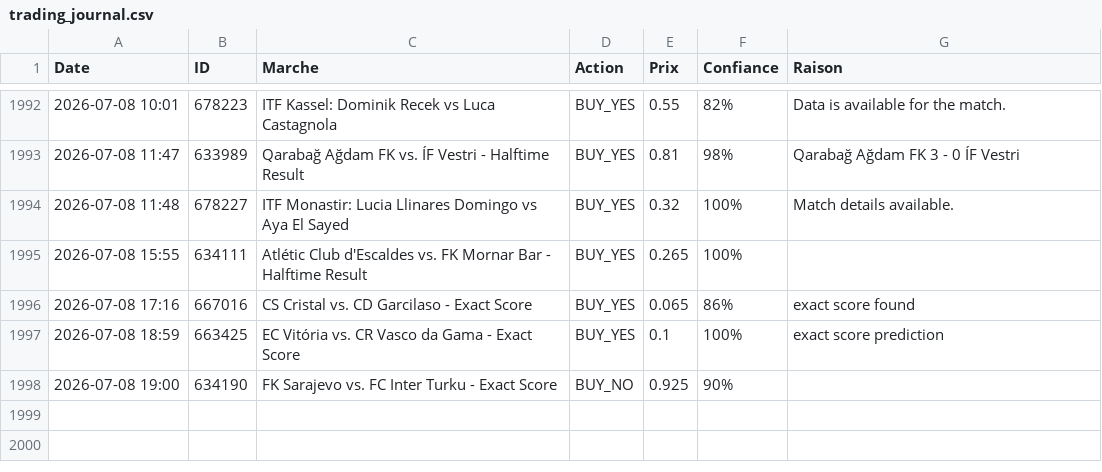
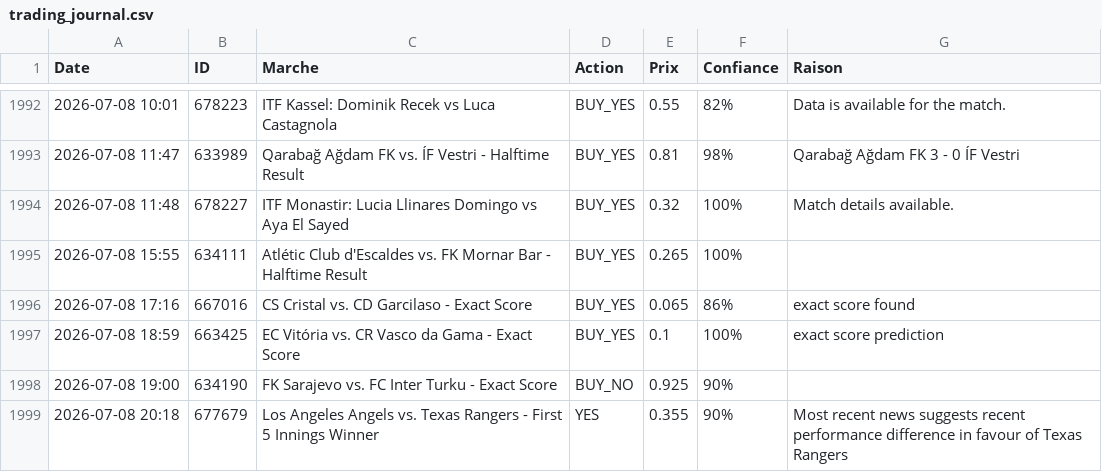
Before and after one commit to sentineloracle-lab/polymarket-scanner, a CSV file: trading_journal.csv, drawn as a sheet; only a part is shown, gaps mark what is left out; the diff names each change by its address in the sheet, - before the commit and + after, or states it on an @@ line.

Commit message:
Update trading journal [skip ci]

```diff
--- a/trading_journal.csv
+++ b/trading_journal.csv
+row 1999: 2026-07-08 20:18 | 677679 | Los Angeles Angels vs. Texas Rangers - First 5 Innings Winner | YES | 0.355 | 90% | Most recent news suggests recent performance difference in favour of Texas Rangers
```
